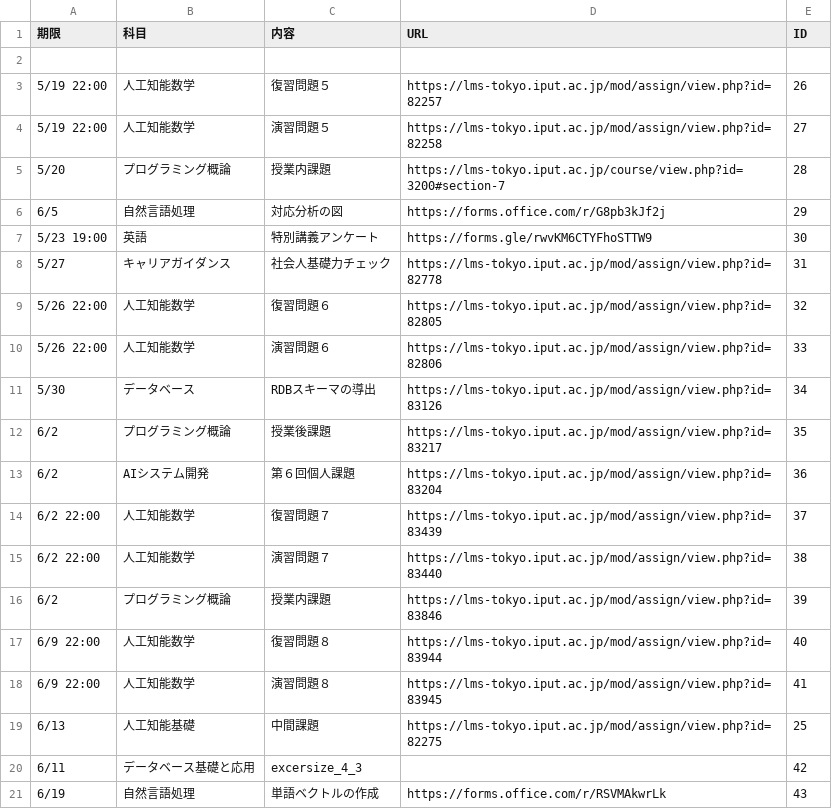
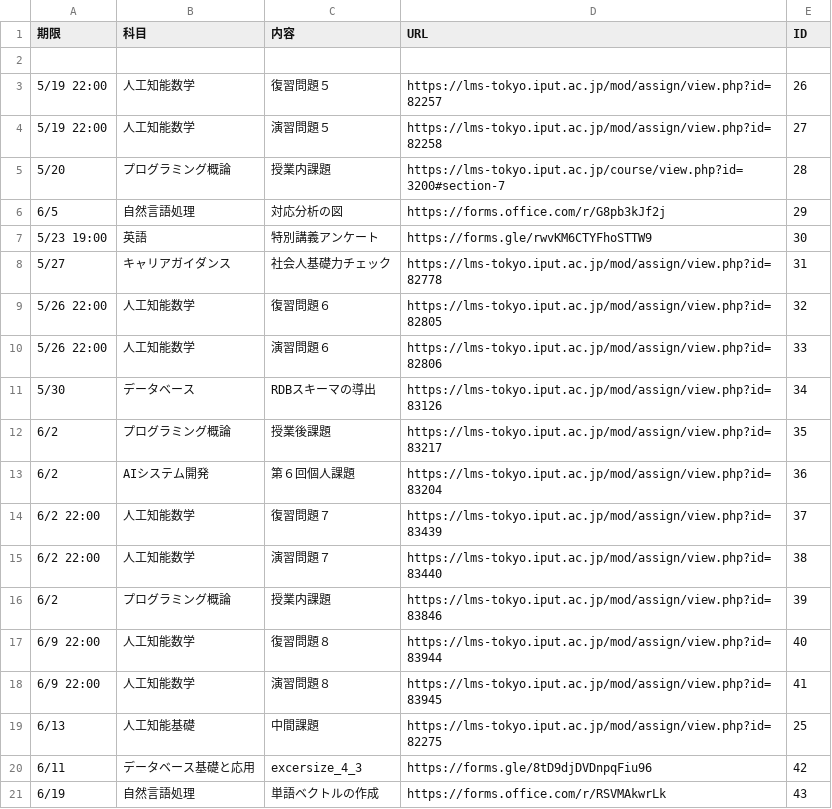
Before and after one commit to Phi110/f-management-system, a CSV file: csv/assignment.csv, drawn as a sheet.

```diff
--- a/csv/assignment.csv
+++ b/csv/assignment.csv
@@ -19,3 +19,3 @@
 6/13,人工知能基礎,中間課題,https://lms-tokyo.iput.ac.jp/mod/assign/view.php?id=82275,25
-6/11,データベース基礎と応用,excersize_4_3,,42
+6/11,データベース基礎と応用,excersize_4_3,https://forms.gle/8tD9djDVDnpqFiu96,42
 6/19,自然言語処理,単語ベクトルの作成,https://forms.office.com/r/RSVMAkwrLk,43
```
Also changed, not shown: csv/notification.csv, 3 other files.
